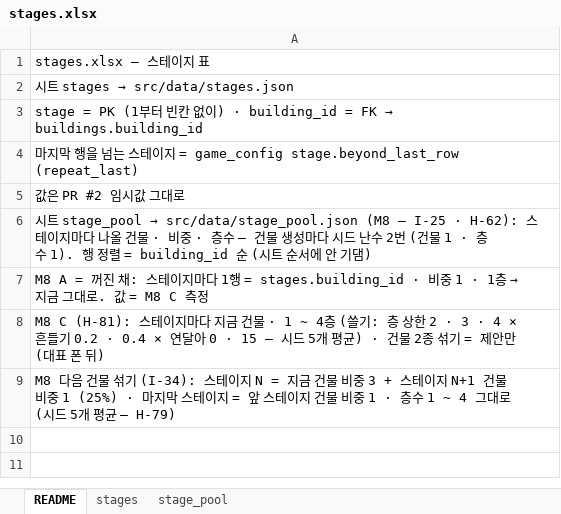
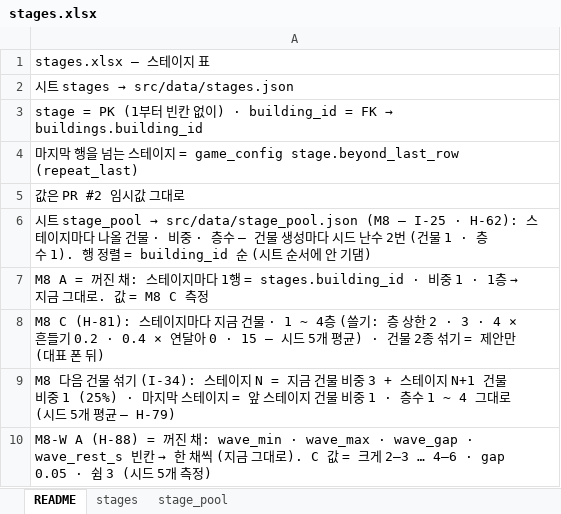
Before and after one commit to chajuseong/crumble-ant, an Excel workbook: design/tables/stages.xlsx, sheet README, drawn as a sheet; values as stored, in another font and other column widths than the file's, no borders; the diff names each change by its address in the sheet, - before the commit and + after, or states it on an @@ line.

```diff
--- a/design/tables/stages.xlsx (sheet README)
+++ b/design/tables/stages.xlsx (sheet README)
+row 10: M8-W A (H-88) = 꺼진 채: wave_min · wave_max · wave_gap · wave_rest_s 빈칸 → 한 채씩 (지금 그대로). C 값 = 크게 2–3 … 4–6 · gap 0.05 · 쉼 3 (시드 5개 측정)
```
Also changed, not shown: sheet stages, design/tables/config.xlsx, design/tables/fx.xlsx, 9 other files.
